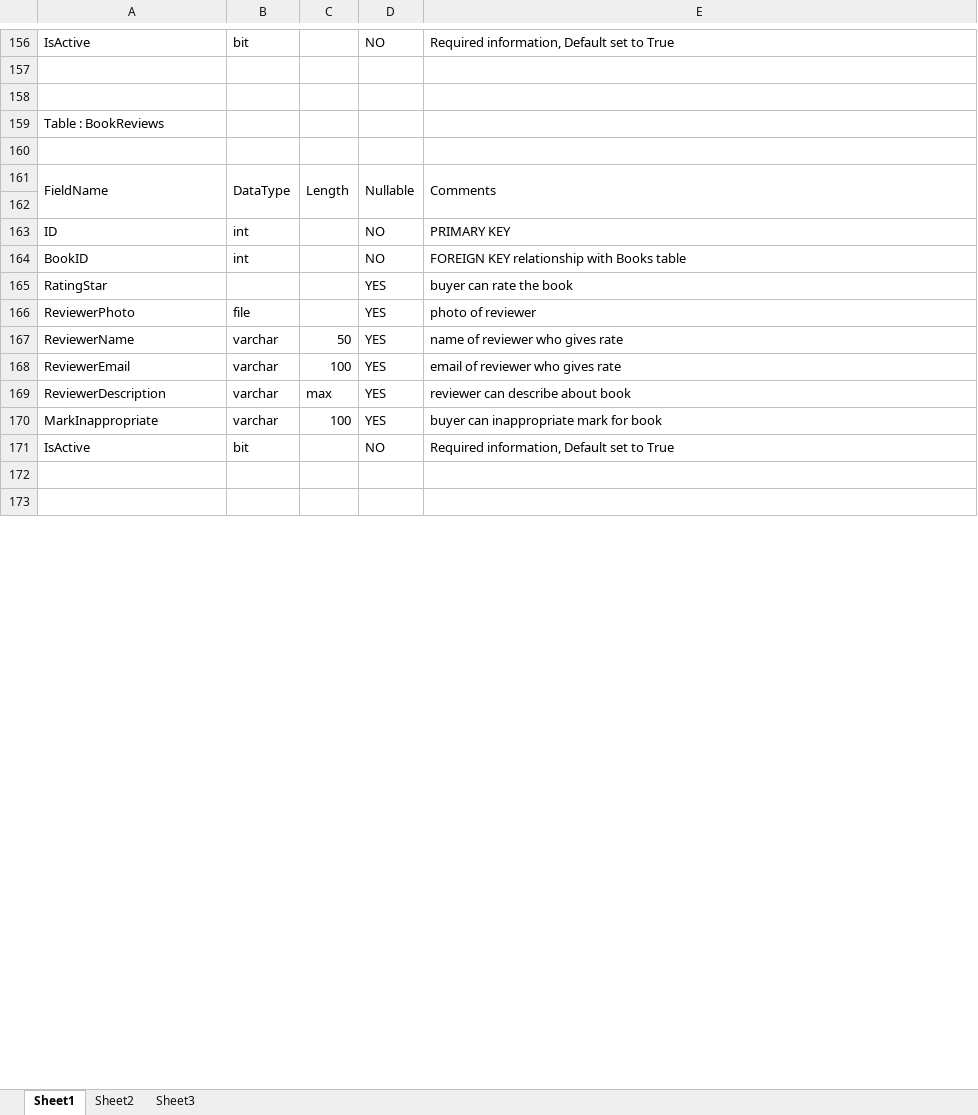
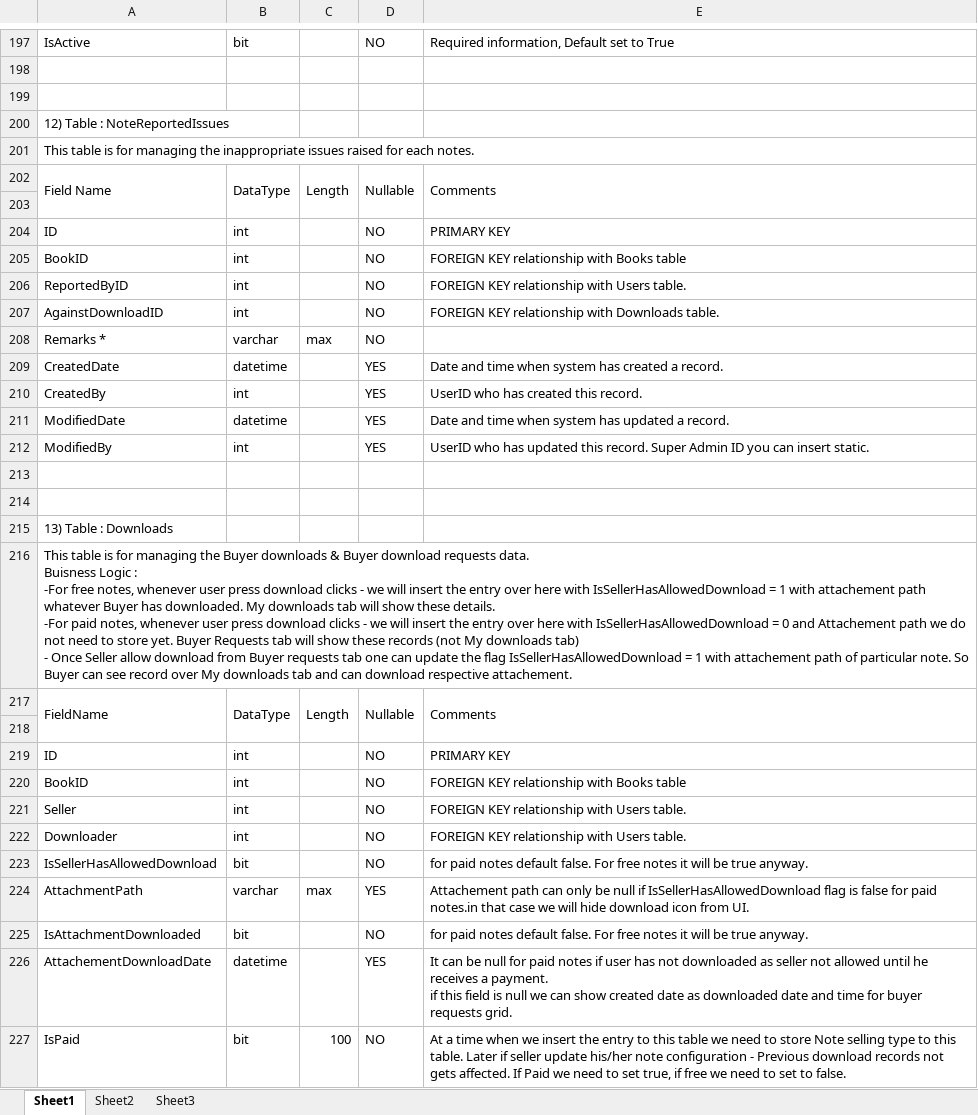
Before and after one commit to makwanapilu/notesmarket_place, an Excel workbook: database_folder/database.xlsx, sheet Sheet1, drawn as a sheet; only a part is shown, gaps mark what is left out; the shorter side is filled out with more unchanged rows; values as stored, in another font and other column widths than the file's, no cell formats; charts and pictures not drawn; removed rows and columns are numbered as before the commit, all else as after; ↵ is a line break in a cell; the diff covers the shown part only; the diff names each change by its address in the sheet, - before the commit and + after, or states it on an @@ line.

```diff
--- a/database_folder/database.xlsx (sheet Sheet1)
+++ b/database_folder/database.xlsx (sheet Sheet1)
-A200: Table : BookReviews
+A200: 12) Table : NoteReportedIssues
+row 201: This table is for managing the inappropriate issues raised for each notes.
+row 202: Field Name | DataType | Length | Nullable | Comments
+row 204: ID | int |  | NO | PRIMARY KEY
@@ row 180 moved to row 205: BookID @@
+row 206: ReportedByID | int |  | NO | FOREIGN KEY relationship with Users table.
+row 207: AgainstDownloadID | int |  | NO | FOREIGN KEY relationship with Downloads table.
+row 208: Remarks * | varchar | max | NO
+row 209: CreatedDate | datetime |  | YES | Date and time when system has created a record.
+row 210: CreatedBy | int |  | YES | UserID who has created this record.
+row 211: ModifiedDate | datetime |  | YES | Date and time when system has updated a record.
+row 212: ModifiedBy | int |  | YES | UserID who has updated this record. Super Admin ID you can insert static.
+row 213: (empty)
+row 214: (empty)
+row 215: 13) Table : Downloads
+row 216: This table is for managing the Buyer downloads & Buyer download requests data. ↵ Buisness Logic : ↵ -For free notes, whenever user press download clicks - we will insert the entry over here with IsSellerHasAllowedDownload = 1 with attachement path whatever Buyer has downloaded. My downloads tab will show these details. ↵ -For paid notes, whenever user press download clicks - we will insert the entry over here with IsSellerHasAllowedDownload = 0 and Attachement path we do not need to store yet. Buyer Requests tab will show these records (not My downloads tab) ↵ - Once Seller allow download from Buyer requests tab one can update the flag IsSellerHasAllowedDownload = 1 with attachement path of particular note. So Buyer can see record over My downloads tab and can download respective attachement.
-row 165: RatingStar |  |  | YES | buyer can rate the book
-row 166: ReviewerPhoto | file |  | YES | photo of reviewer
-row 167: ReviewerName | varchar | 50 | YES | name of reviewer who gives rate
-row 168: ReviewerEmail | varchar | 100 | YES | email of reviewer who gives rate
+row 221: Seller | int |  | NO | FOREIGN KEY relationship with Users table.
+row 222: Downloader | int |  | NO | FOREIGN KEY relationship with Users table.
+row 223: IsSellerHasAllowedDownload | bit |  | NO | for paid notes default false. For free notes it will be true anyway.
-A224: ReviewerDescription
+A224: AttachmentPath
-E224: reviewer can describe about book
+E224: Attachement path can only be null if IsSellerHasAllowedDownload flag is false for paid notes.in that case we will hide download icon from UI.
-row 170: MarkInappropriate | varchar | 100 | YES | buyer can inappropriate mark for book
-A225: IsActive
+A225: IsAttachmentDownloaded
-E225: Required information, Default set to True
+E225: for paid notes default false. For free notes it will be true anyway.
+row 226: AttachementDownloadDate | datetime |  | YES | It can be null for paid notes if user has not downloaded as seller not allowed until he receives a payment. ↵ if this field is null we can show created date as downloaded date and time for buyer requests grid.
+row 227: IsPaid | bit | 100 | NO | At a time when we insert the entry to this table we need to store Note selling type to this table. Later if seller update his/her note configuration - Previous download records not gets affected. If Paid we need to set true, if free we need to set to false.
```
Also changed, not shown: 74 added rows, 21 removed rows, 1 moved row and 83 edited cells elsewhere in this sheet, cell formats, charts or pictures.
